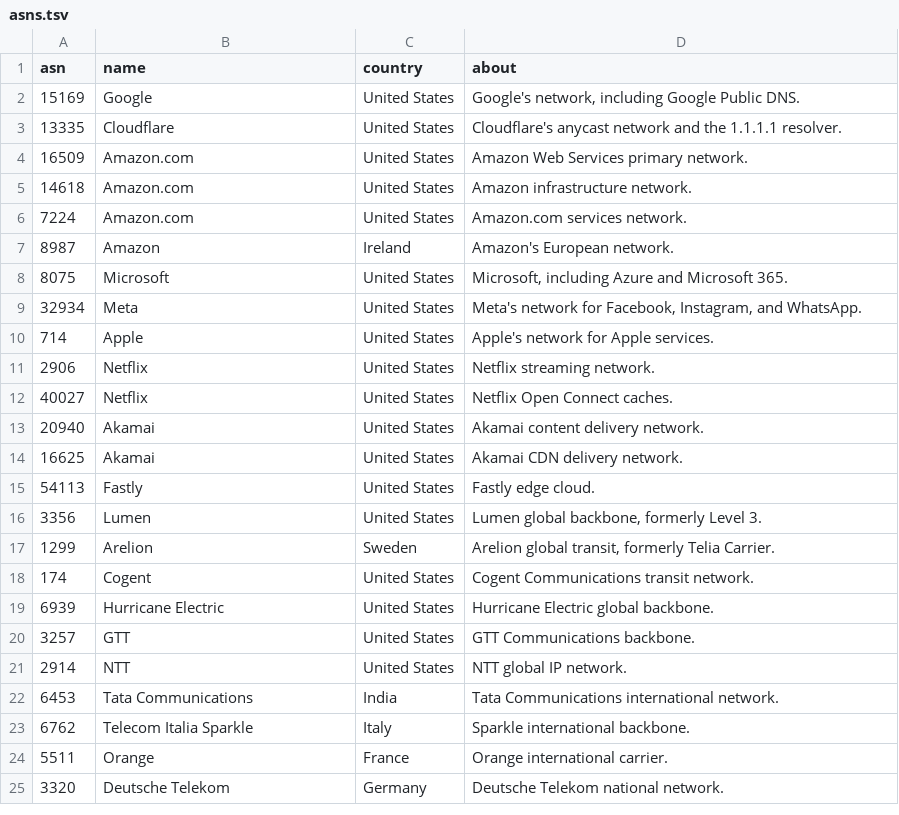
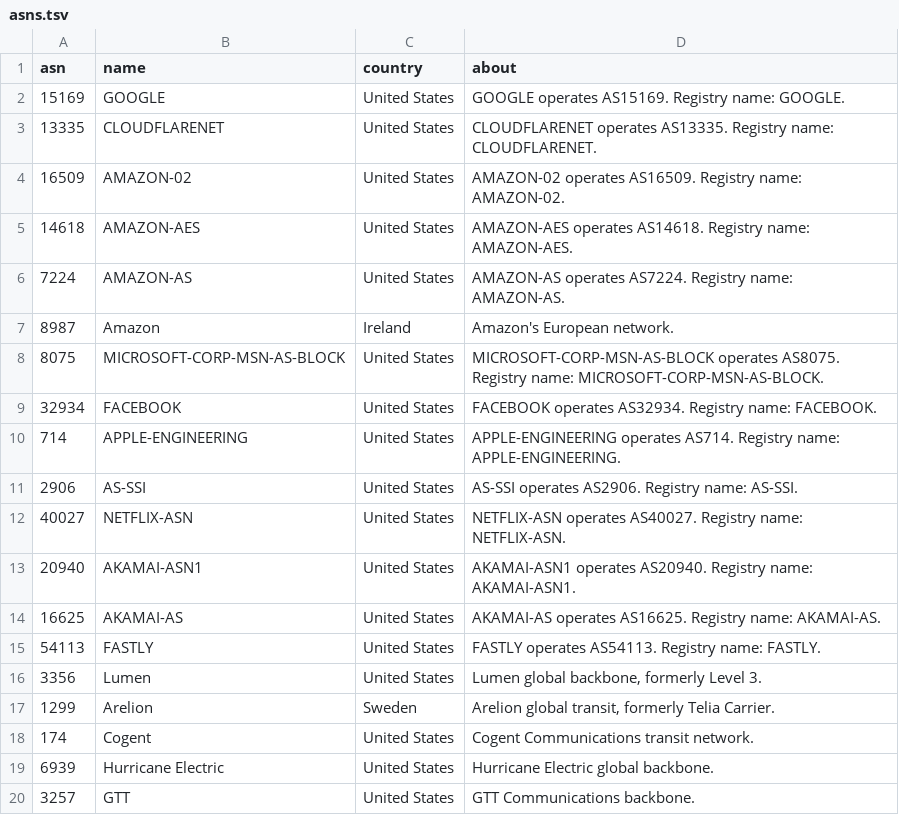
Before and after one commit to mpjpenny/ignixip, a TSV file: data/asns.tsv, drawn as a sheet; only a part is shown; the shorter side is filled out with more unchanged rows.

```diff
--- a/data/asns.tsv
+++ b/data/asns.tsv
@@ -1,16 +1,16 @@
 asn	name	country	about
-15169	Google	United States	Google's network, including Google Public DNS.
-13335	Cloudflare	United States	Cloudflare's anycast network and the 1.1.1.1 resolver.
-16509	Amazon.com	United States	Amazon Web Services primary network.
-14618	Amazon.com	United States	Amazon infrastructure network.
-7224	Amazon.com	United States	Amazon.com services network.
+15169	GOOGLE	United States	GOOGLE operates AS15169. Registry name: GOOGLE.
+13335	CLOUDFLARENET	United States	CLOUDFLARENET operates AS13335. Registry name: CLOUDFLARENET.
+16509	AMAZON-02	United States	AMAZON-02 operates AS16509. Registry name: AMAZON-02.
+14618	AMAZON-AES	United States	AMAZON-AES operates AS14618. Registry name: AMAZON-AES.
+7224	AMAZON-AS	United States	AMAZON-AS operates AS7224. Registry name: AMAZON-AS.
 8987	Amazon	Ireland	Amazon's European network.
-8075	Microsoft	United States	Microsoft, including Azure and Microsoft 365.
-32934	Meta	United States	Meta's network for Facebook, Instagram, and WhatsApp.
-714	Apple	United States	Apple's network for Apple services.
-2906	Netflix	United States	Netflix streaming network.
-40027	Netflix	United States	Netflix Open Connect caches.
-20940	Akamai	United States	Akamai content delivery network.
-16625	Akamai	United States	Akamai CDN delivery network.
-54113	Fastly	United States	Fastly edge cloud.
+8075	MICROSOFT-CORP-MSN-AS-BLOCK	United States	MICROSOFT-CORP-MSN-AS-BLOCK operates AS8075. Registry name: MICROSOFT-CORP-MSN-AS-BLOCK.
+32934	FACEBOOK	United States	FACEBOOK operates AS32934. Registry name: FACEBOOK.
+714	APPLE-ENGINEERING	United States	APPLE-ENGINEERING operates AS714. Registry name: APPLE-ENGINEERING.
+2906	AS-SSI	United States	AS-SSI operates AS2906. Registry name: AS-SSI.
+40027	NETFLIX-ASN	United States	NETFLIX-ASN operates AS40027. Registry name: NETFLIX-ASN.
+20940	AKAMAI-ASN1	United States	AKAMAI-ASN1 operates AS20940. Registry name: AKAMAI-ASN1.
+16625	AKAMAI-AS	United States	AKAMAI-AS operates AS16625. Registry name: AKAMAI-AS.
+54113	FASTLY	United States	FASTLY operates AS54113. Registry name: FASTLY.
 3356	Lumen	United States	Lumen global backbone, formerly Level 3.
```
Also changed, not shown: 14 other files.
